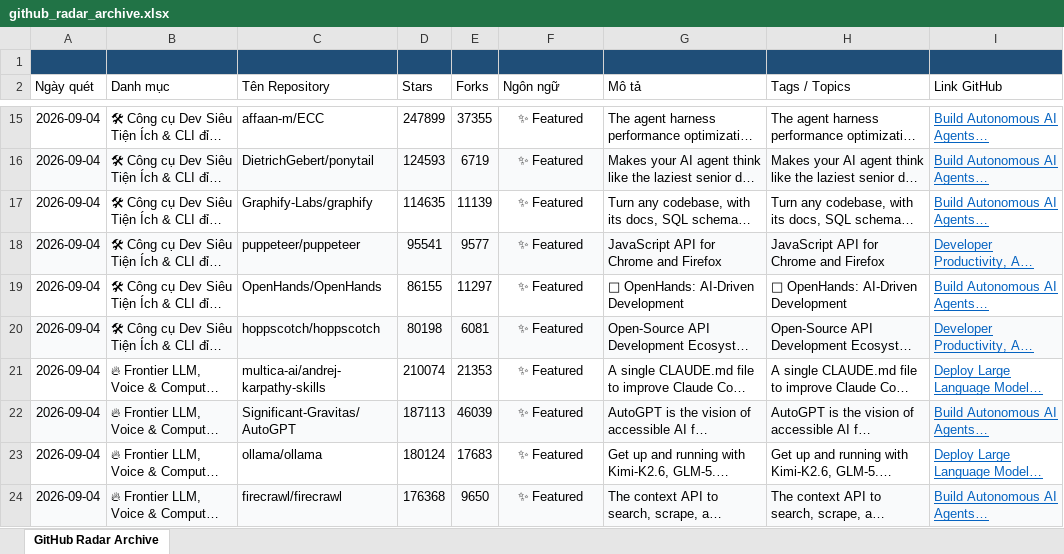
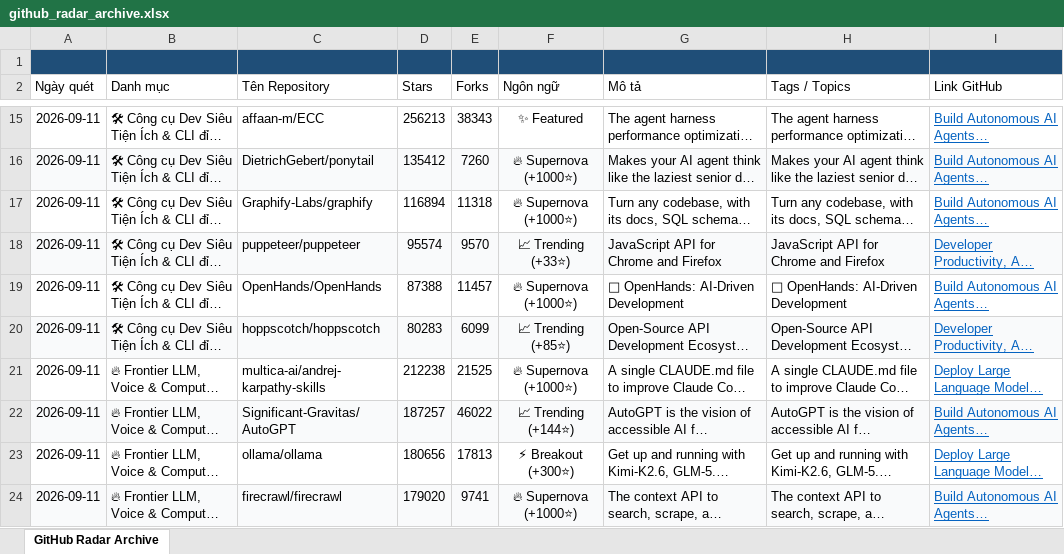
Before and after one commit to exhibition1008/report-github-daily-radar, an Excel workbook: reports/github_radar_archive.xlsx, sheet GitHub Radar Archive, drawn as a sheet; only a part is shown, gaps mark what is left out; long unchanged cells end in …; values as stored, in another font and other column widths than the file's, no borders; the diff covers the shown part only; the diff names each change by its address in the sheet, - before the commit and + after, or states it on an @@ line.

```diff
--- a/reports/github_radar_archive.xlsx (sheet GitHub Radar Archive)
+++ b/reports/github_radar_archive.xlsx (sheet GitHub Radar Archive)
-A15:A24 (Ngày quét): 2026-09-04
+A15:A24 (Ngày quét): 2026-09-11
-D15 (Stars): 247899
+D15 (Stars): 256213
-E15 (Forks): 37355
+E15 (Forks): 38343
-D16 (Stars): 124593
+D16 (Stars): 135412
-E16 (Forks): 6719
+E16 (Forks): 7260
-F16:F17 (Ngôn ngữ): ✨ Featured
+F16:F17 (Ngôn ngữ): 🔥 Supernova (+1000⭐)
-D17 (Stars): 114635
+D17 (Stars): 116894
-E17 (Forks): 11139
+E17 (Forks): 11318
-D18 (Stars): 95541
+D18 (Stars): 95574
-E18 (Forks): 9577
+E18 (Forks): 9570
-F18 (Ngôn ngữ): ✨ Featured
+F18 (Ngôn ngữ): 📈 Trending (+33⭐)
-D19 (Stars): 86155
+D19 (Stars): 87388
-E19 (Forks): 11297
+E19 (Forks): 11457
-F19 (Ngôn ngữ): ✨ Featured
+F19 (Ngôn ngữ): 🔥 Supernova (+1000⭐)
-D20 (Stars): 80198
+D20 (Stars): 80283
-E20 (Forks): 6081
+E20 (Forks): 6099
-F20 (Ngôn ngữ): ✨ Featured
+F20 (Ngôn ngữ): 📈 Trending (+85⭐)
-D21 (Stars): 210074
+D21 (Stars): 212238
-E21 (Forks): 21353
+E21 (Forks): 21525
-F21 (Ngôn ngữ): ✨ Featured
+F21 (Ngôn ngữ): 🔥 Supernova (+1000⭐)
-D22 (Stars): 187113
+D22 (Stars): 187257
-E22 (Forks): 46039
+E22 (Forks): 46022
-F22 (Ngôn ngữ): ✨ Featured
+F22 (Ngôn ngữ): 📈 Trending (+144⭐)
-D23 (Stars): 180124
+D23 (Stars): 180656
-E23 (Forks): 17683
+E23 (Forks): 17813
-F23 (Ngôn ngữ): ✨ Featured
+F23 (Ngôn ngữ): ⚡ Breakout (+300⭐)
-D24 (Stars): 176368
+D24 (Stars): 179020
-E24 (Forks): 9650
+E24 (Forks): 9741
-F24 (Ngôn ngữ): ✨ Featured
+F24 (Ngôn ngữ): 🔥 Supernova (+1000⭐)
```
Also changed, not shown: 43 edited cells elsewhere in this sheet, 5 other files.
